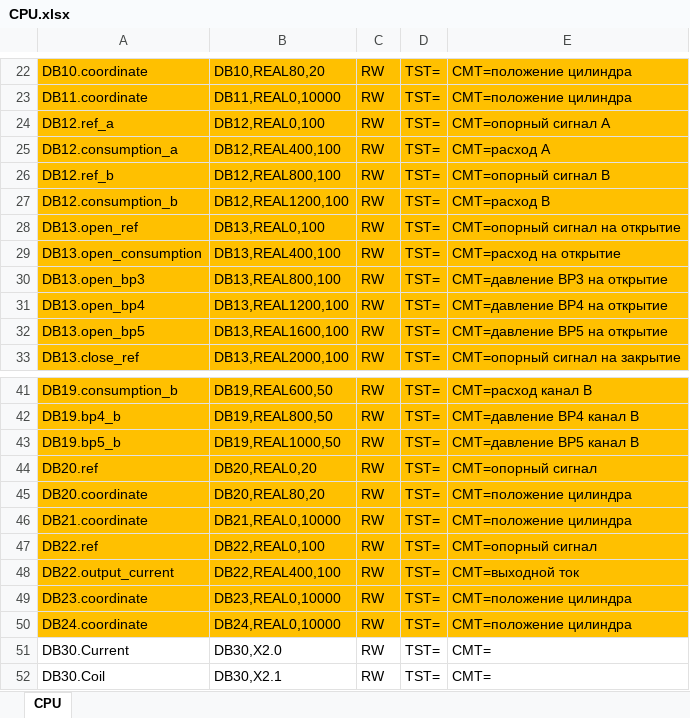
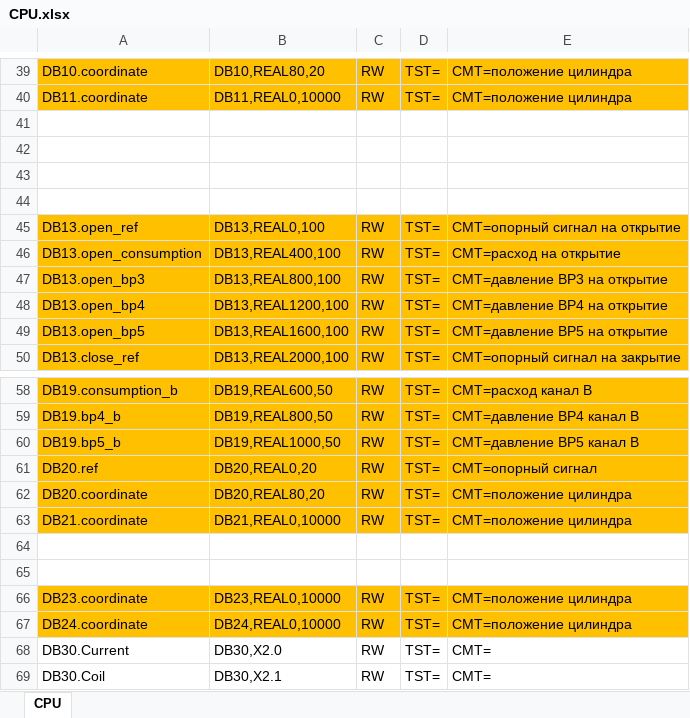
Before and after one commit to firef0xff/SSHGS01, an Excel workbook: config/CPU.xlsx, sheet CPU, drawn as a sheet; only a part is shown, gaps mark what is left out; values as stored, in another font and other column widths than the file's, no borders; addresses are those after the commit; the diff covers the shown part only; the diff names each change by its address in the sheet, - before the commit and + after, or states it on an @@ line.

Commit message:
тест зависимоть расхода от перепада давлений нагрузки

```diff
--- a/config/CPU.xlsx (sheet CPU)
+++ b/config/CPU.xlsx (sheet CPU)
-row 41: DB12.ref_a | DB12,REAL0,100 | RW | TST= | CMT=опорный сигнал А
+row 41: (empty)
-A41:E44 fill: #FFC000
+A41:E44 fill: none
-row 42: DB12.consumption_a | DB12,REAL400,100 | RW | TST= | CMT=расход А
+row 42: (empty)
-row 43: DB12.ref_b | DB12,REAL800,100 | RW | TST= | CMT=опорный сигнал В
+row 43: (empty)
-row 44: DB12.consumption_b | DB12,REAL1200,100 | RW | TST= | CMT=расход В
+row 44: (empty)
-row 64: DB22.ref | DB22,REAL0,100 | RW | TST= | CMT=опорный сигнал
+row 64: (empty)
-A64:E65 fill: #FFC000
+A64:E65 fill: none
-row 65: DB22.output_current | DB22,REAL400,100 | RW | TST= | CMT=выходной ток
+row 65: (empty)
```
Also changed, not shown: 17 added rows and cell formats elsewhere in this sheet, 15 other files.
